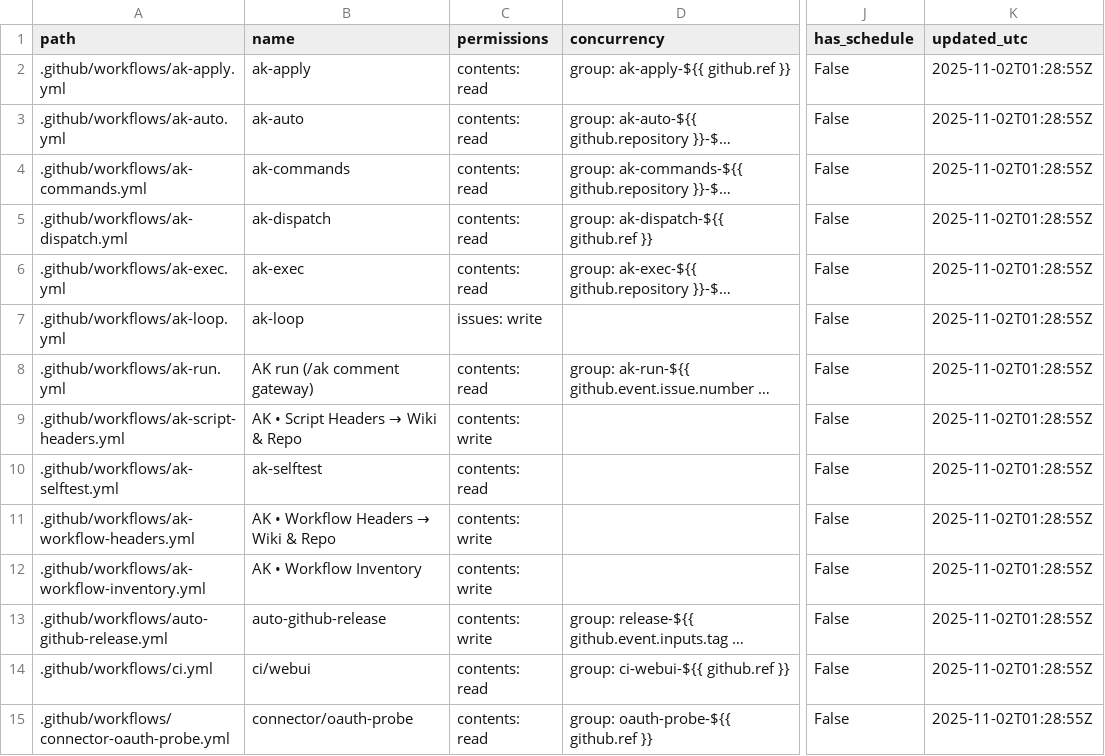
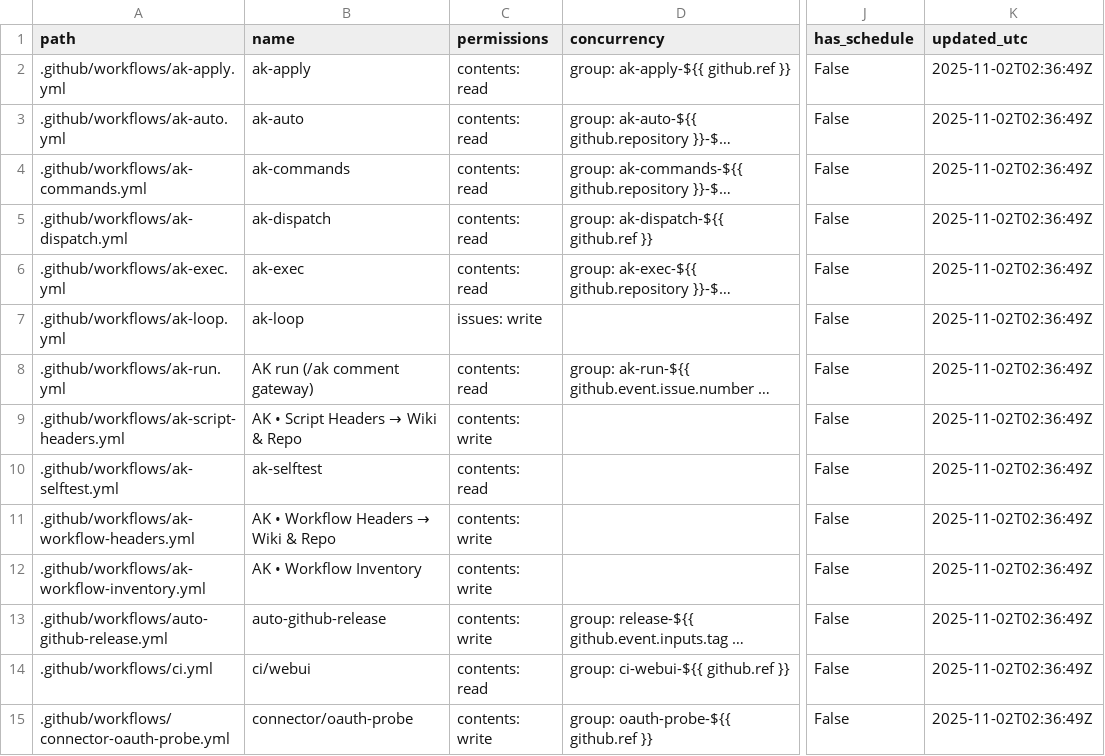
Before and after one commit to dh1293-hub/kobong-orchestrator, a CSV file: _inventory/workflows.csv, drawn as a sheet; only a part is shown, gaps mark what is left out; long unchanged cells end in …; the diff covers the shown part only; the diff names each change by its address in the sheet, - before the commit and + after, or states it on an @@ line.

```diff
--- a/_inventory/workflows.csv
+++ b/_inventory/workflows.csv
-K2:K15 (updated_utc): 2025-11-02T01:28:55Z
+K2:K15 (updated_utc): 2025-11-02T02:36:49Z
-C15 (permissions): contents: read
+C15 (permissions): contents: write
```
Also changed, not shown: 1 added row and 21 edited cells elsewhere in this file, 1 other file.
